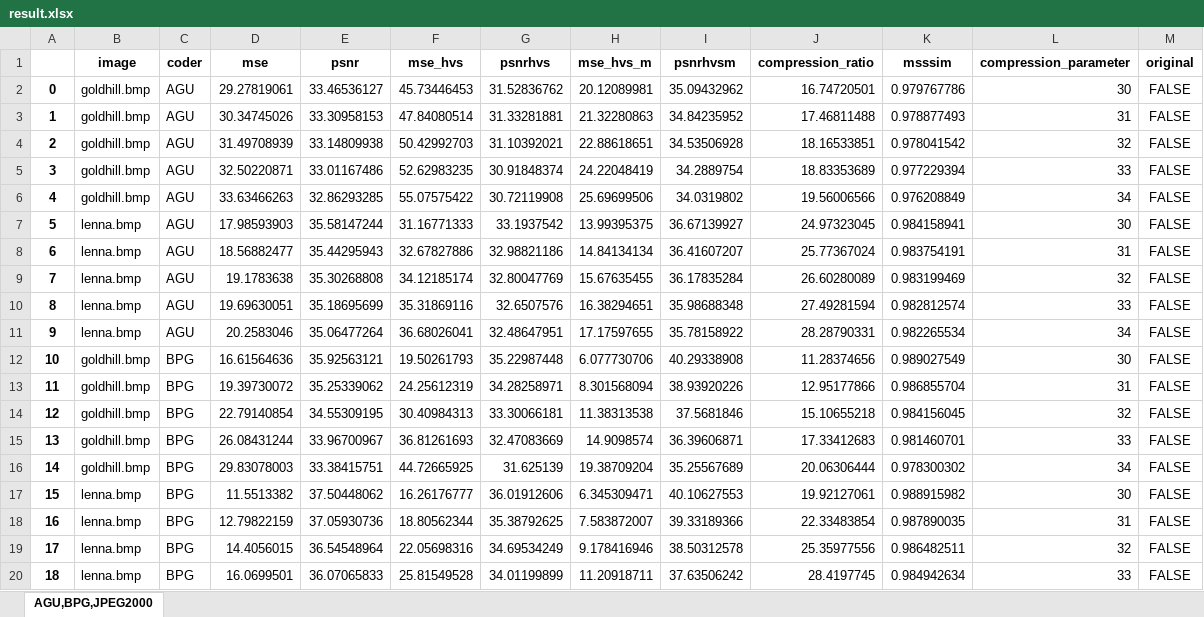
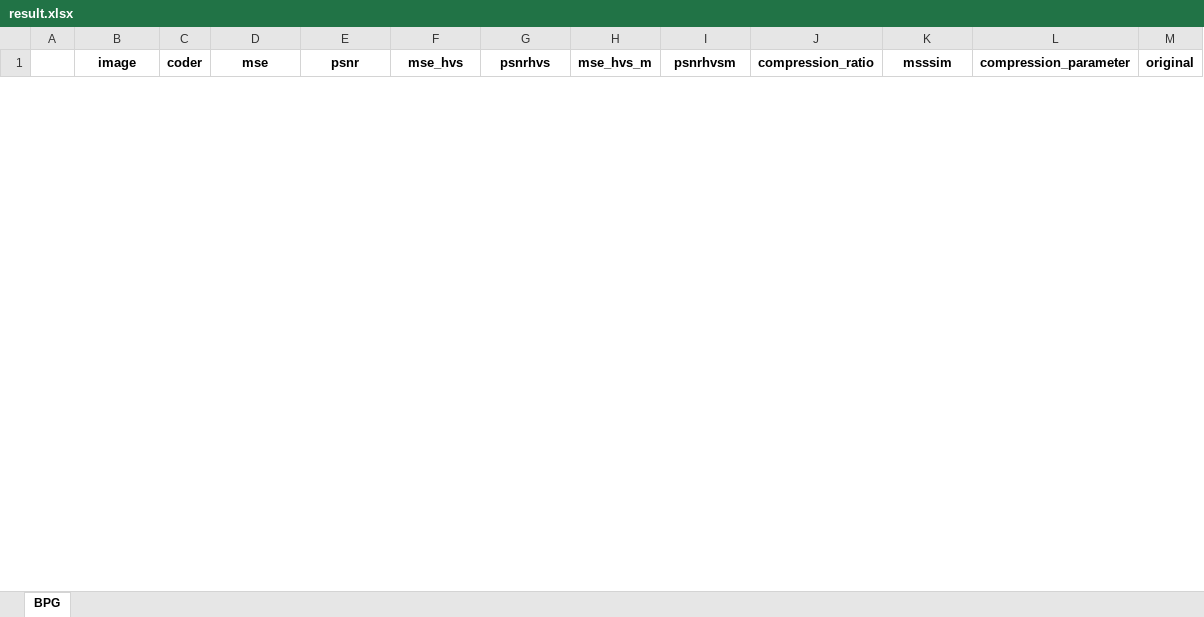
Before and after one commit to krivenkoz/grayscale_compression, an Excel workbook: Results/result.xlsx, sheet BPG, drawn as a sheet; only a part is shown; values as stored, in another font and other column widths than the file's, no borders; removed rows and columns are numbered as before the commit, all else as after; the diff covers the shown part only; the diff names each change by its address in the sheet, - before the commit and + after, or states it on an @@ line.

```diff
--- a/Results/result.xlsx (sheet BPG)
+++ b/Results/result.xlsx (sheet BPG)
-sheet tab: AGU,BPG,JPEG2000
+sheet tab: BPG
-row 2: 0 | goldhill.bmp | AGU | 29.27819061 | 33.46536127 | 45.73446453 | 31.52836762 | 20.12089981 | 35.09432962 | 16.74720501 | 0.979767786 | 30 | FALSE
-row 3: 1 | goldhill.bmp | AGU | 30.34745026 | 33.30958153 | 47.84080514 | 31.33281881 | 21.32280863 | 34.84235952 | 17.46811488 | 0.978877493 | 31 | FALSE
-row 4: 2 | goldhill.bmp | AGU | 31.49708939 | 33.14809938 | 50.42992703 | 31.10392021 | 22.88618651 | 34.53506928 | 18.16533851 | 0.978041542 | 32 | FALSE
-row 5: 3 | goldhill.bmp | AGU | 32.50220871 | 33.01167486 | 52.62983235 | 30.91848374 | 24.22048419 | 34.2889754 | 18.83353689 | 0.977229394 | 33 | FALSE
-row 6: 4 | goldhill.bmp | AGU | 33.63466263 | 32.86293285 | 55.07575422 | 30.72119908 | 25.69699506 | 34.0319802 | 19.56006566 | 0.976208849 | 34 | FALSE
-row 7: 5 | lenna.bmp | AGU | 17.98593903 | 35.58147244 | 31.16771333 | 33.1937542 | 13.99395375 | 36.67139927 | 24.97323045 | 0.984158941 | 30 | FALSE
-row 8: 6 | lenna.bmp | AGU | 18.56882477 | 35.44295943 | 32.67827886 | 32.98821186 | 14.84134134 | 36.41607207 | 25.77367024 | 0.983754191 | 31 | FALSE
-row 9: 7 | lenna.bmp | AGU | 19.1783638 | 35.30268808 | 34.12185174 | 32.80047769 | 15.67635455 | 36.17835284 | 26.60280089 | 0.983199469 | 32 | FALSE
-row 10: 8 | lenna.bmp | AGU | 19.69630051 | 35.18695699 | 35.31869116 | 32.6507576 | 16.38294651 | 35.98688348 | 27.49281594 | 0.982812574 | 33 | FALSE
-row 11: 9 | lenna.bmp | AGU | 20.2583046 | 35.06477264 | 36.68026041 | 32.48647951 | 17.17597655 | 35.78158922 | 28.28790331 | 0.982265534 | 34 | FALSE
-row 12: 10 | goldhill.bmp | BPG | 16.61564636 | 35.92563121 | 19.50261793 | 35.22987448 | 6.077730706 | 40.29338908 | 11.28374656 | 0.989027549 | 30 | FALSE
-row 13: 11 | goldhill.bmp | BPG | 19.39730072 | 35.25339062 | 24.25612319 | 34.28258971 | 8.301568094 | 38.93920226 | 12.95177866 | 0.986855704 | 31 | FALSE
-row 14: 12 | goldhill.bmp | BPG | 22.79140854 | 34.55309195 | 30.40984313 | 33.30066181 | 11.38313538 | 37.5681846 | 15.10655218 | 0.984156045 | 32 | FALSE
-row 15: 13 | goldhill.bmp | BPG | 26.08431244 | 33.96700967 | 36.81261693 | 32.47083669 | 14.9098574 | 36.39606871 | 17.33412683 | 0.981460701 | 33 | FALSE
-row 16: 14 | goldhill.bmp | BPG | 29.83078003 | 33.38415751 | 44.72665925 | 31.625139 | 19.38709204 | 35.25567689 | 20.06306444 | 0.978300302 | 34 | FALSE
-row 17: 15 | lenna.bmp | BPG | 11.5513382 | 37.50448062 | 16.26176777 | 36.01912606 | 6.345309471 | 40.10627553 | 19.92127061 | 0.988915982 | 30 | FALSE
-row 18: 16 | lenna.bmp | BPG | 12.79822159 | 37.05930736 | 18.80562344 | 35.38792625 | 7.583872007 | 39.33189366 | 22.33483854 | 0.987890035 | 31 | FALSE
-row 19: 17 | lenna.bmp | BPG | 14.4056015 | 36.54548964 | 22.05698316 | 34.69534249 | 9.178416946 | 38.50312578 | 25.35977556 | 0.986482511 | 32 | FALSE
-row 20: 18 | lenna.bmp | BPG | 16.0699501 | 36.07065833 | 25.81549528 | 34.01199899 | 11.20918711 | 37.63506242 | 28.4197745 | 0.984942634 | 33 | FALSE
```
Also changed, not shown: 100 added rows and 11 removed rows elsewhere in this sheet, 22 other files.
